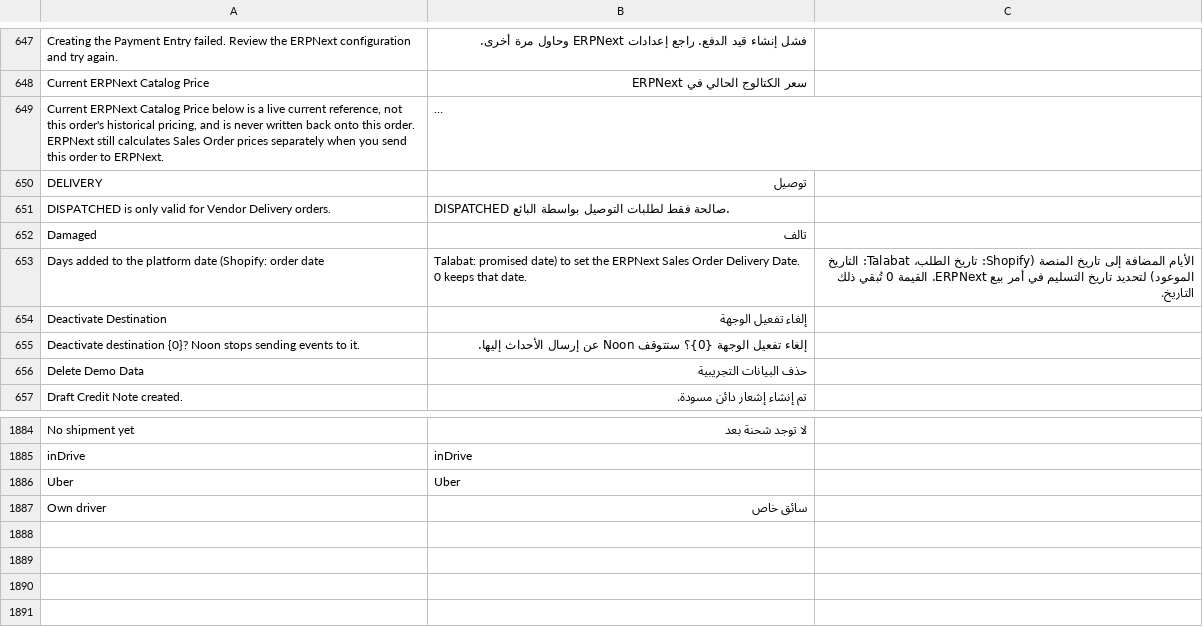
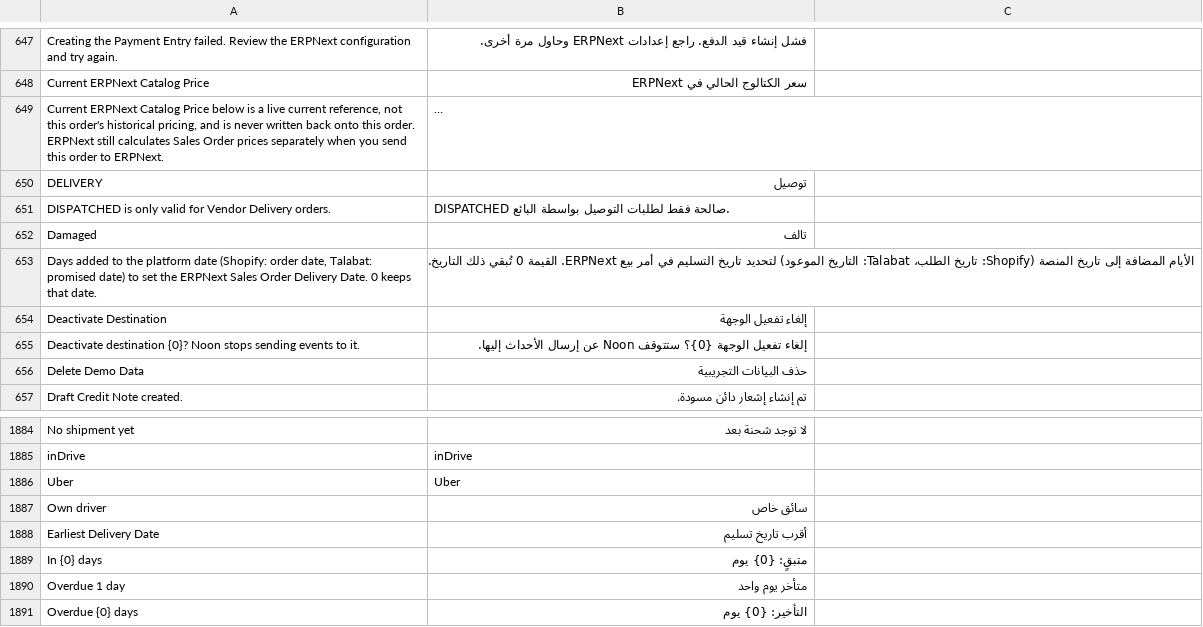
Before and after one commit to MohamedAmirr/tamwenat-el-zekrayat, a CSV file: apps/marketplace_integrations/marketplace_integrations/translations/ar.csv, drawn as a sheet; only a part is shown, gaps mark what is left out; long unchanged cells end in ….

Commit message:
feat(sales-order): delivery countdown column from a new Earliest Delivery Date field, with a backfill patch
Staff need to see how long each open marketplace order has before its earliest item delivery date, so the Sales Order list gets a countdown pill. The field is read-only, set once on first sync (Noon earliest item date, Shopify and Talabat order date) and kept out of the snapshot hash. The backfill patch creates the field itself, because patches run before fixtures, and fills existing marketplace orders from their earliest item date. Open marketplace orders show green with 2 or more days, orange for tomorrow or today, and red when overdue.

```diff
--- a/apps/marketplace_integrations/marketplace_integrations/translations/ar.csv
+++ b/apps/marketplace_integrations/marketplace_integrations/translations/ar.csv
@@ -652,3 +652,3 @@ DISPATCHED is only valid for Vendor Delivery orders.,DISPATCHED صالحة فق
 Damaged,تالف
-Days added to the platform date (Shopify: order date, Talabat: promised date) to set the ERPNext Sales Order Delivery Date. 0 keeps that date.,"الأيام المضافة إلى تاريخ المنصة (Shopify: تاريخ الطلب، Talabat: التاريخ الموعود) لتحديد تاريخ التسليم في أمر بيع ERPNext. القيمة 0 تُبقي ذلك التاريخ."
+"Days added to the platform date (Shopify: order date, Talabat: promised date) to set the ERPNext Sales Order Delivery Date. 0 keeps that date.","الأيام المضافة إلى تاريخ المنصة (Shopify: تاريخ الطلب، Talabat: التاريخ الموعود) لتحديد تاريخ التسليم في أمر بيع ERPNext. القيمة 0 تُبقي ذلك التاريخ."
 Deactivate Destination,إلغاء تفعيل الوجهة
@@ -1887 +1887,5 @@ Uber,Uber
 Own driver,سائق خاص
+Earliest Delivery Date,أقرب تاريخ تسليم
+In {0} days,متبقٍ: {0} يوم
+Overdue 1 day,متأخر يوم واحد
+Overdue {0} days,التأخير: {0} يوم
```
Also changed, not shown: 12 other files.
